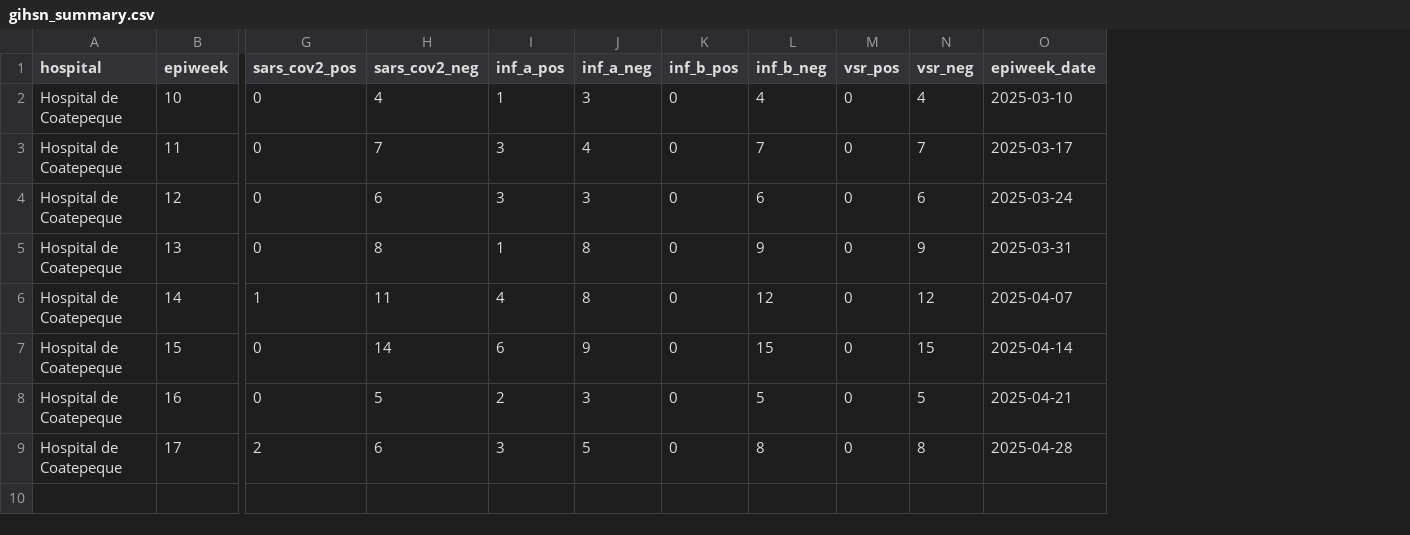
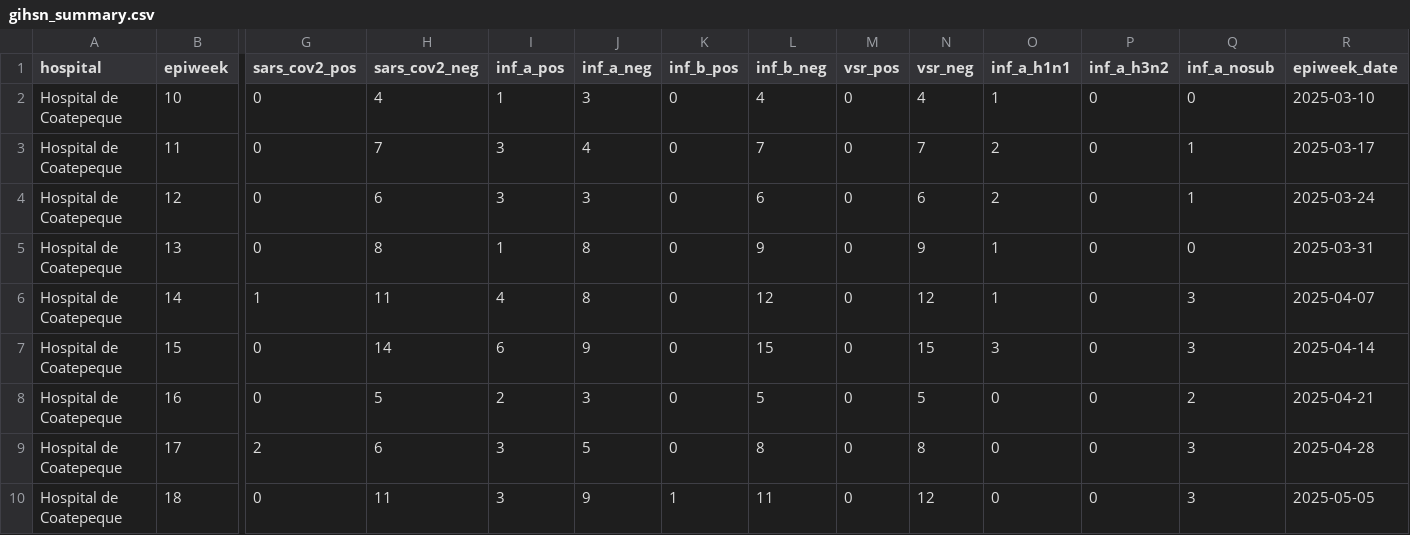
Before and after one commit to funsaludinvestigacion/enfermedades_infecciosas, a CSV file: docs/gihsn_summary.csv, drawn as a sheet; only a part is shown, gaps mark what is left out; rows hold the shown columns only; the diff names each change by its address in the sheet, - before the commit and + after, or states it on an @@ line.

```diff
--- a/docs/gihsn_summary.csv
+++ b/docs/gihsn_summary.csv
+column O (inf_a_h1n1), rows 2-9: 1 | 2 | 2 | 1 | 1 | 3 | 0 | 0
+column P (inf_a_h3n2), rows 2-9: all 0
+column Q (inf_a_nosub), rows 2-9: 0 | 1 | 1 | 0 | 3 | 3 | 2 | 3
+row 10: Hospital de Coatepeque | 18 | 0 | 11 | 3 | 9 | 1 | 11 | 0 | 12 | 0 | 0 | 3 | 2025-05-05
```
